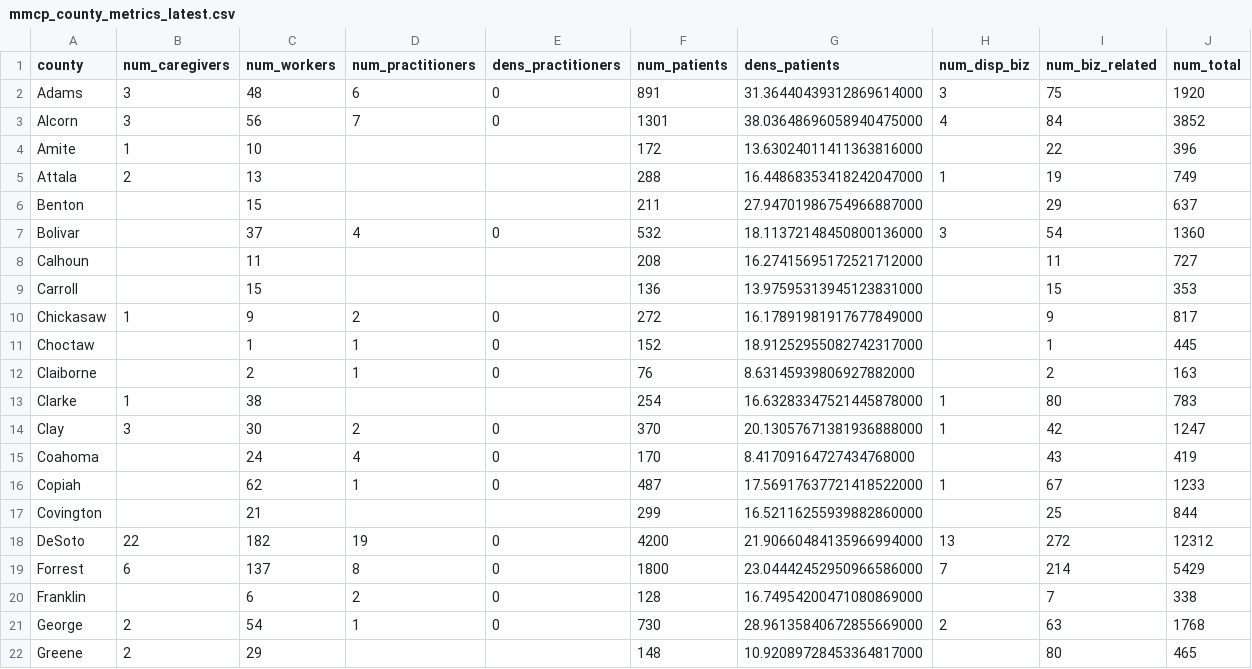
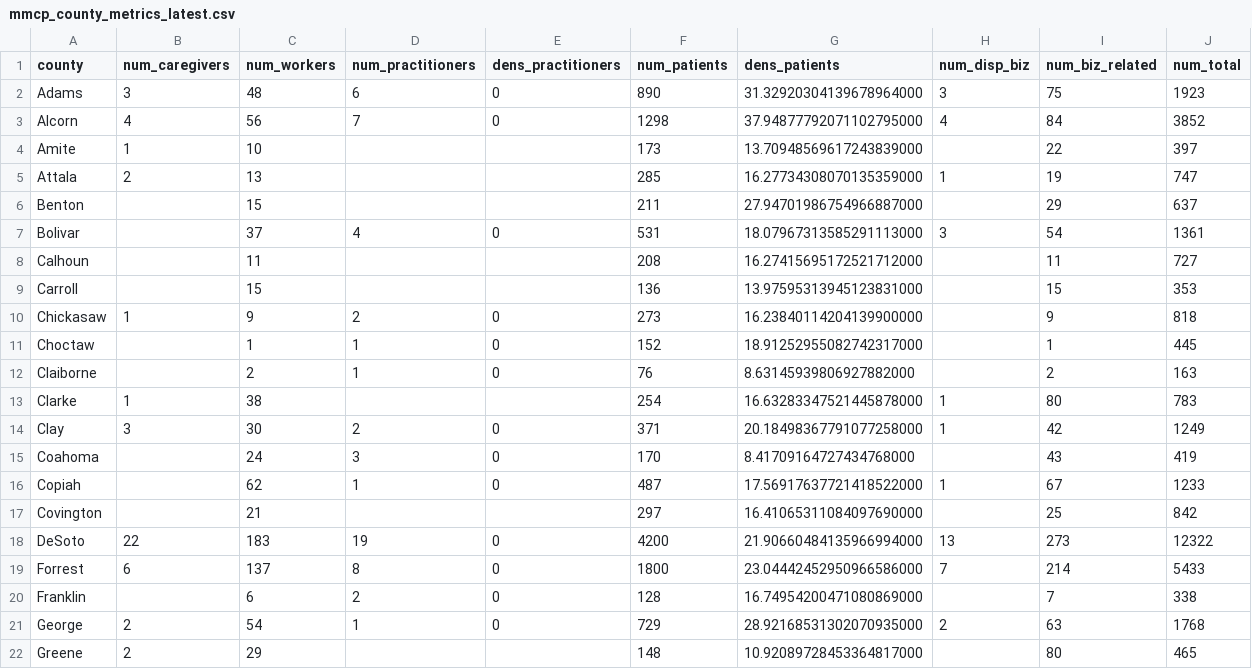
Before and after one commit to Booman008/3ma-legislative-map, a CSV file: CSV Imports/mmcp_county_metrics_latest.csv, drawn as a sheet; only a part is shown; the diff covers the shown part only.

```diff
--- a/CSV Imports/mmcp_county_metrics_latest.csv
+++ b/CSV Imports/mmcp_county_metrics_latest.csv
@@ -1,11 +1,11 @@
 "county","num_caregivers","num_workers","num_practitioners","dens_practitioners","num_patients","dens_patients","num_disp_biz","num_biz_related","num_total"
-"Adams","3","48","6","0","891","31.36440439312869614000","3","75","1920"
-"Alcorn","3","56","7","0","1301","38.03648696058940475000","4","84","3852"
-"Amite","1","10","","","172","13.63024011411363816000","","22","396"
-"Attala","2","13","","","288","16.44868353418242047000","1","19","749"
+"Adams","3","48","6","0","890","31.32920304139678964000","3","75","1923"
+"Alcorn","4","56","7","0","1298","37.94877792071102795000","4","84","3852"
+"Amite","1","10","","","173","13.70948569617243839000","","22","397"
+"Attala","2","13","","","285","16.27734308070135359000","1","19","747"
 "Benton","","15","","","211","27.94701986754966887000","","29","637"
-"Bolivar","","37","4","0","532","18.11372148450800136000","3","54","1360"
+"Bolivar","","37","4","0","531","18.07967313585291113000","3","54","1361"
 "Calhoun","","11","","","208","16.27415695172521712000","","11","727"
 "Carroll","","15","","","136","13.97595313945123831000","","15","353"
-"Chickasaw","1","9","2","0","272","16.17891981917677849000","","9","817"
+"Chickasaw","1","9","2","0","273","16.23840114204139900000","","9","818"
 "Choctaw","","1","1","0","152","18.91252955082742317000","","1","445"
@@ -13,10 +13,10 @@
 "Clarke","1","38","","","254","16.63283347521445878000","1","80","783"
-"Clay","3","30","2","0","370","20.13057671381936888000","1","42","1247"
-"Coahoma","","24","4","0","170","8.41709164727434768000","","43","419"
+"Clay","3","30","2","0","371","20.18498367791077258000","1","42","1249"
+"Coahoma","","24","3","0","170","8.41709164727434768000","","43","419"
 "Copiah","","62","1","0","487","17.56917637721418522000","1","67","1233"
-"Covington","","21","","","299","16.52116255939882860000","","25","844"
-"DeSoto","22","182","19","0","4200","21.90660484135966994000","13","272","12312"
-"Forrest","6","137","8","0","1800","23.04442452950966586000","7","214","5429"
+"Covington","","21","","","297","16.41065311084097690000","","25","842"
+"DeSoto","22","183","19","0","4200","21.90660484135966994000","13","273","12322"
+"Forrest","6","137","8","0","1800","23.04442452950966586000","7","214","5433"
 "Franklin","","6","2","0","128","16.74954200471080869000","","7","338"
-"George","2","54","1","0","730","28.96135840672855669000","2","63","1768"
+"George","2","54","1","0","729","28.92168531302070935000","2","63","1768"
 "Greene","2","29","","","148","10.92089728453364817000","","80","465"
```
Also changed, not shown: 121 edited cells elsewhere in this file, 4 other files.
